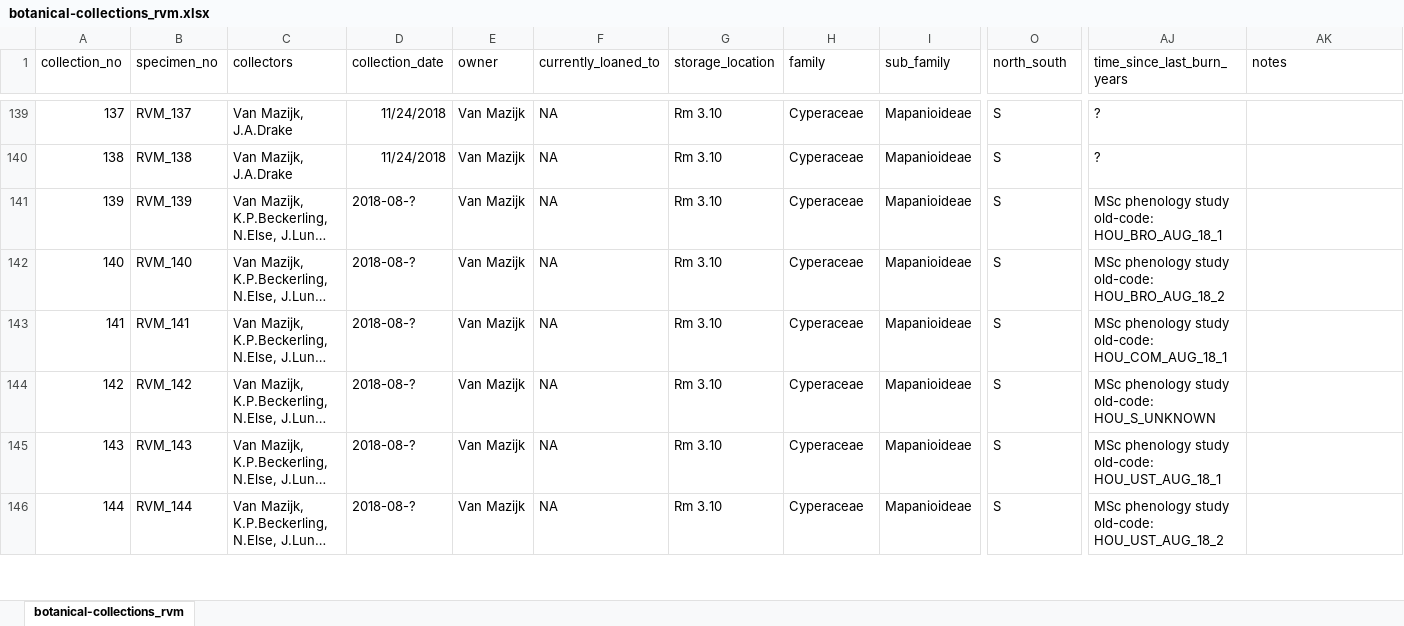
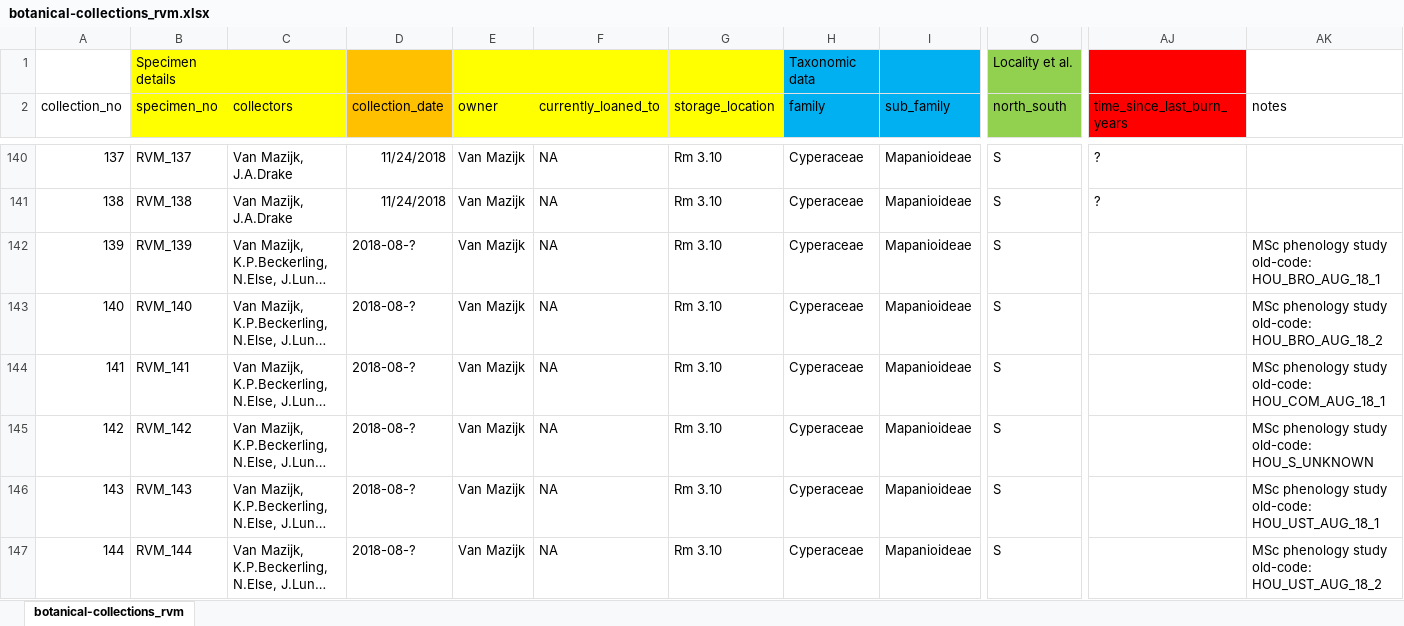
Before and after one commit to rvanmazijk/botanical-collections, an Excel workbook: botanical-collections_rvm.xlsx, sheet botanical-collections_rvm, drawn as a sheet; only a part is shown, gaps mark what is left out; long unchanged cells end in …; values as stored, in another font and other column widths than the file's, no borders; addresses are those after the commit; rows hold the shown columns only; the diff covers the shown part only; the diff names each change by its address in the sheet, - before the commit and + after, or states it on an @@ line.

Commit message:
Format spreadsheet for interactive use (colors, meta-headings)

```diff
--- a/botanical-collections_rvm.xlsx (sheet botanical-collections_rvm)
+++ b/botanical-collections_rvm.xlsx (sheet botanical-collections_rvm)
+row 1:  | Specimen details |  |  |  |  |  | Taxonomic data |  | Locality et al.
-B2:C2 fill: none
+B2:C2 fill: #FFFF00
-D2 fill: none
+D2 fill: #FFC000
-E2:G2 fill: none
+E2:G2 fill: #FFFF00
-H2:I2 fill: none
+H2:I2 fill: #00B0F0
-O2 fill: none
+O2 fill: #92D050
-AJ2 fill: none
+AJ2 fill: #FF0000
-AJ142 (time_since_last_burn_years): MSc phenology study old-code: HOU_BRO_AUG_18_1
+AJ142 (time_since_last_burn_years): (empty)
-AK142 (notes): (empty)
+AK142 (notes): MSc phenology study old-code: HOU_BRO_AUG_18_1
-AJ143 (time_since_last_burn_years): MSc phenology study old-code: HOU_BRO_AUG_18_2
+AJ143 (time_since_last_burn_years): (empty)
-AK143 (notes): (empty)
+AK143 (notes): MSc phenology study old-code: HOU_BRO_AUG_18_2
-AJ144 (time_since_last_burn_years): MSc phenology study old-code: HOU_COM_AUG_18_1
+AJ144 (time_since_last_burn_years): (empty)
-AK144 (notes): (empty)
+AK144 (notes): MSc phenology study old-code: HOU_COM_AUG_18_1
-AJ145 (time_since_last_burn_years): MSc phenology study old-code: HOU_S_UNKNOWN
+AJ145 (time_since_last_burn_years): (empty)
-AK145 (notes): (empty)
+AK145 (notes): MSc phenology study old-code: HOU_S_UNKNOWN
-AJ146 (time_since_last_burn_years): MSc phenology study old-code: HOU_UST_AUG_18_1
+AJ146 (time_since_last_burn_years): (empty)
-AK146 (notes): (empty)
+AK146 (notes): MSc phenology study old-code: HOU_UST_AUG_18_1
-AJ147 (time_since_last_burn_years): MSc phenology study old-code: HOU_UST_AUG_18_2
+AJ147 (time_since_last_burn_years): (empty)
-AK147 (notes): (empty)
+AK147 (notes): MSc phenology study old-code: HOU_UST_AUG_18_2
```
Also changed, not shown: 12 edited cells and cell formats elsewhere in this sheet.
